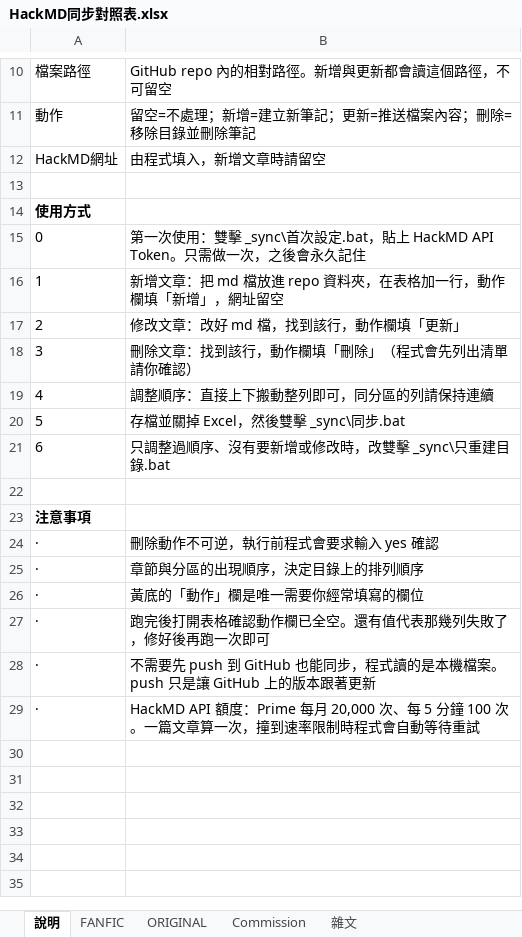
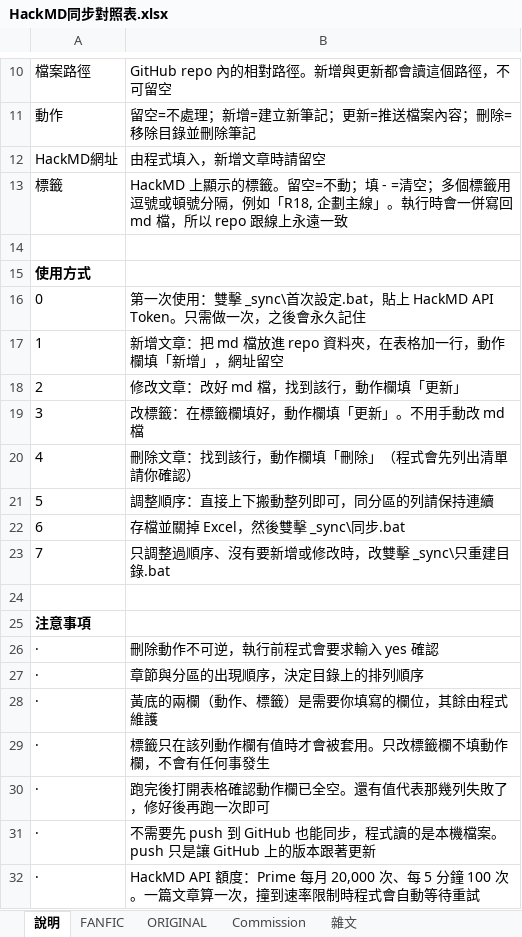
Before and after one commit to linyuan696-svg/linyuan, an Excel workbook: _sync/HackMD同步對照表.xlsx, sheet 說明, drawn as a sheet; only a part is shown, gaps mark what is left out; values as stored, in another font and other column widths than the file's, no borders; addresses are those after the commit; the diff names each change by its address in the sheet, - before the commit and + after, or states it on an @@ line.

```diff
--- a/_sync/HackMD同步對照表.xlsx (sheet 說明)
+++ b/_sync/HackMD同步對照表.xlsx (sheet 說明)
+row 13: 標籤 | HackMD 上顯示的標籤。留空=不動；填 - =清空；多個標籤用逗號或頓號分隔，例如「R18, 企劃主線」。執行時會一併寫回 md 檔，所以 repo 跟線上永遠一致
+row 19: 3 | 改標籤：在標籤欄填好，動作欄填「更新」。不用手動改 md 檔
@@ column A renumbered between rows 20 and 23 @@
-B28: 黃底的「動作」欄是唯一需要你經常填寫的欄位
+B28: 黃底的兩欄（動作、標籤）是需要你填寫的欄位，其餘由程式維護
+row 29: · | 標籤只在該列動作欄有值時才會被套用。只改標籤欄不填動作欄，不會有任何事發生
```
Also changed, not shown: sheet ORIGINAL, sheet Commission, sheet FANFIC, sheet 雜文, 2 other files.
